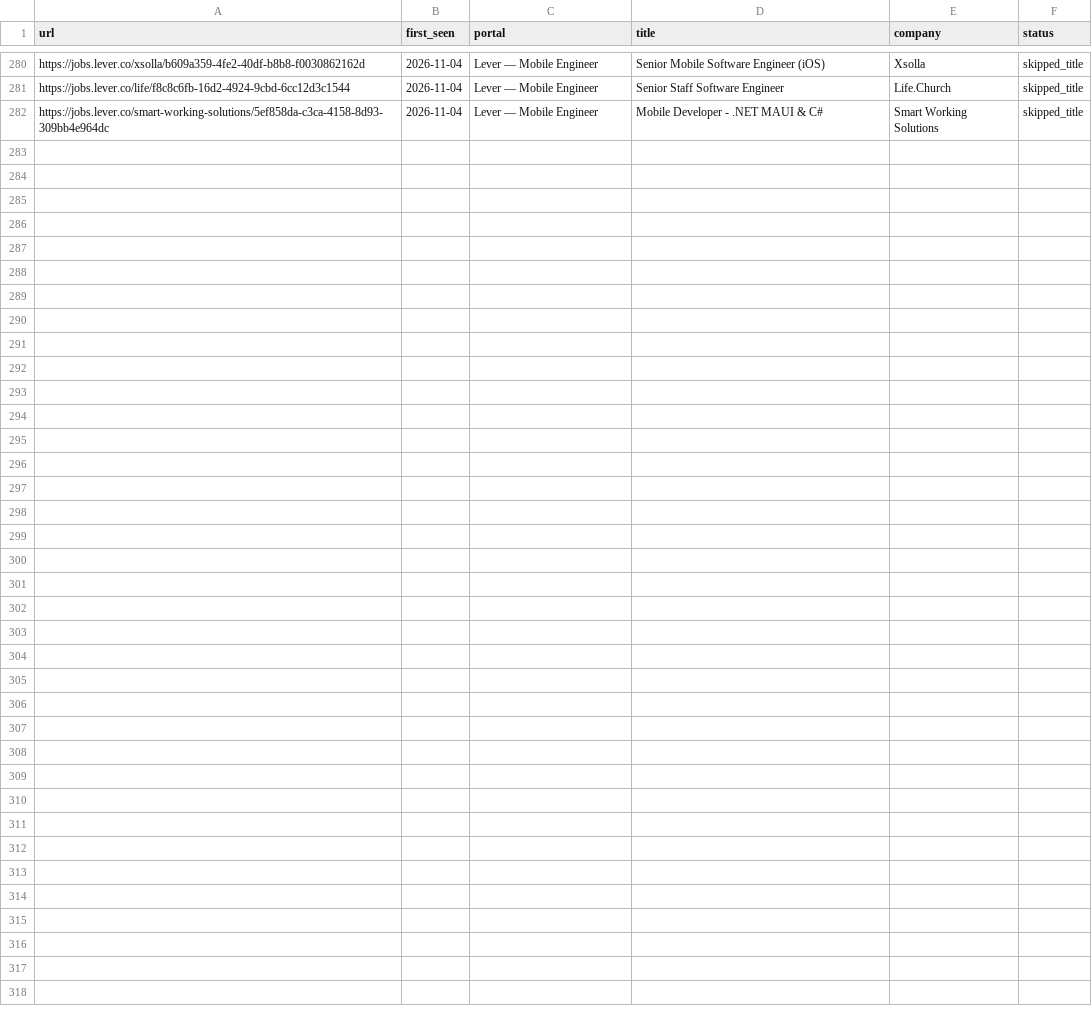
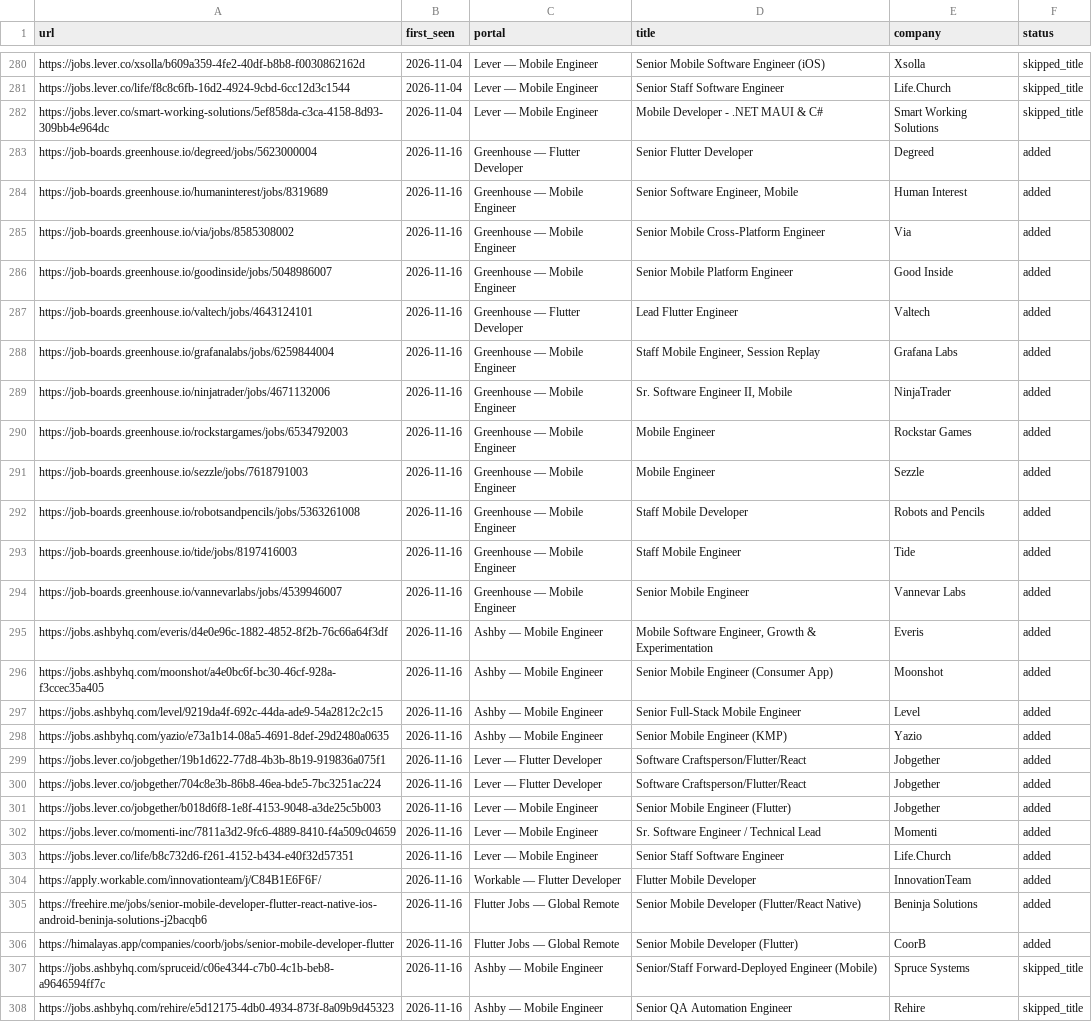
Before and after one commit to Quduscodes/career-ops, a TSV file: data/scan-history.tsv, drawn as a sheet; only a part is shown, gaps mark what is left out.

```diff
--- a/data/scan-history.tsv
+++ b/data/scan-history.tsv
@@ -282 +282,27 @@ https://jobs.lever.co/life/f8c8c6fb-16d2-4924-9cbd-6cc12d3c1544	2026-11-04	Lever
 https://jobs.lever.co/smart-working-solutions/5ef858da-c3ca-4158-8d93-309bb4e964dc	2026-11-04	Lever — Mobile Engineer	Mobile Developer - .NET MAUI & C#	Smart Working Solutions	skipped_title
+https://job-boards.greenhouse.io/degreed/jobs/5623000004	2026-11-16	Greenhouse — Flutter Developer	Senior Flutter Developer	Degreed	added
+https://job-boards.greenhouse.io/humaninterest/jobs/8319689	2026-11-16	Greenhouse — Mobile Engineer	Senior Software Engineer, Mobile	Human Interest	added
+https://job-boards.greenhouse.io/via/jobs/8585308002	2026-11-16	Greenhouse — Mobile Engineer	Senior Mobile Cross-Platform Engineer	Via	added
+https://job-boards.greenhouse.io/goodinside/jobs/5048986007	2026-11-16	Greenhouse — Mobile Engineer	Senior Mobile Platform Engineer	Good Inside	added
+https://job-boards.greenhouse.io/valtech/jobs/4643124101	2026-11-16	Greenhouse — Flutter Developer	Lead Flutter Engineer	Valtech	added
+https://job-boards.greenhouse.io/grafanalabs/jobs/6259844004	2026-11-16	Greenhouse — Mobile Engineer	Staff Mobile Engineer, Session Replay	Grafana Labs	added
+https://job-boards.greenhouse.io/ninjatrader/jobs/4671132006	2026-11-16	Greenhouse — Mobile Engineer	Sr. Software Engineer II, Mobile	NinjaTrader	added
+https://job-boards.greenhouse.io/rockstargames/jobs/6534792003	2026-11-16	Greenhouse — Mobile Engineer	Mobile Engineer	Rockstar Games	added
+https://job-boards.greenhouse.io/sezzle/jobs/7618791003	2026-11-16	Greenhouse — Mobile Engineer	Mobile Engineer	Sezzle	added
+https://job-boards.greenhouse.io/robotsandpencils/jobs/5363261008	2026-11-16	Greenhouse — Mobile Engineer	Staff Mobile Developer	Robots and Pencils	added
+https://job-boards.greenhouse.io/tide/jobs/8197416003	2026-11-16	Greenhouse — Mobile Engineer	Staff Mobile Engineer	Tide	added
+https://job-boards.greenhouse.io/vannevarlabs/jobs/4539946007	2026-11-16	Greenhouse — Mobile Engineer	Senior Mobile Engineer	Vannevar Labs	added
+https://jobs.ashbyhq.com/everis/d4e0e96c-1882-4852-8f2b-76c66a64f3df	2026-11-16	Ashby — Mobile Engineer	Mobile Software Engineer, Growth & Experimentation	Everis	added
+https://jobs.ashbyhq.com/moonshot/a4e0bc6f-bc30-46cf-928a-f3ccec35a405	2026-11-16	Ashby — Mobile Engineer	Senior Mobile Engineer (Consumer App)	Moonshot	added
+https://jobs.ashbyhq.com/level/9219da4f-692c-44da-ade9-54a2812c2c15	2026-11-16	Ashby — Mobile Engineer	Senior Full-Stack Mobile Engineer	Level	added
+https://jobs.ashbyhq.com/yazio/e73a1b14-08a5-4691-8def-29d2480a0635	2026-11-16	Ashby — Mobile Engineer	Senior Mobile Engineer (KMP)	Yazio	added
+https://jobs.lever.co/jobgether/19b1d622-77d8-4b3b-8b19-919836a075f1	2026-11-16	Lever — Flutter Developer	Software Craftsperson/Flutter/React	Jobgether	added
+https://jobs.lever.co/jobgether/704c8e3b-86b8-46ea-bde5-7bc3251ac224	2026-11-16	Lever — Flutter Developer	Software Craftsperson/Flutter/React	Jobgether	added
+https://jobs.lever.co/jobgether/b018d6f8-1e8f-4153-9048-a3de25c5b003	2026-11-16	Lever — Mobile Engineer	Senior Mobile Engineer (Flutter)	Jobgether	added
+https://jobs.lever.co/momenti-inc/7811a3d2-9fc6-4889-8410-f4a509c04659	2026-11-16	Lever — Mobile Engineer	Sr. Software Engineer / Technical Lead	Momenti	added
+https://jobs.lever.co/life/b8c732d6-f261-4152-b434-e40f32d57351	2026-11-16	Lever — Mobile Engineer	Senior Staff Software Engineer	Life.Church	added
+https://apply.workable.com/innovationteam/j/C84B1E6F6F/	2026-11-16	Workable — Flutter Developer	Flutter Mobile Developer	InnovationTeam	added
+https://freehire.me/jobs/senior-mobile-developer-flutter-react-native-ios-android-beninja-solutions-j2bacqb6	2026-11-16	Flutter Jobs — Global Remote	Senior Mobile Developer (Flutter/React Native)	Beninja Solutions	added
+https://himalayas.app/companies/coorb/jobs/senior-mobile-developer-flutter	2026-11-16	Flutter Jobs — Global Remote	Senior Mobile Developer (Flutter)	CoorB	added
+https://jobs.ashbyhq.com/spruceid/c06e4344-c7b0-4c1b-beb8-a9646594ff7c	2026-11-16	Ashby — Mobile Engineer	Senior/Staff Forward-Deployed Engineer (Mobile)	Spruce Systems	skipped_title
+https://jobs.ashbyhq.com/rehire/e5d12175-4db0-4934-873f-8a09b9d45323	2026-11-16	Ashby — Mobile Engineer	Senior QA Automation Engineer	Rehire	skipped_title
```
Also changed, not shown: 1 other file.
